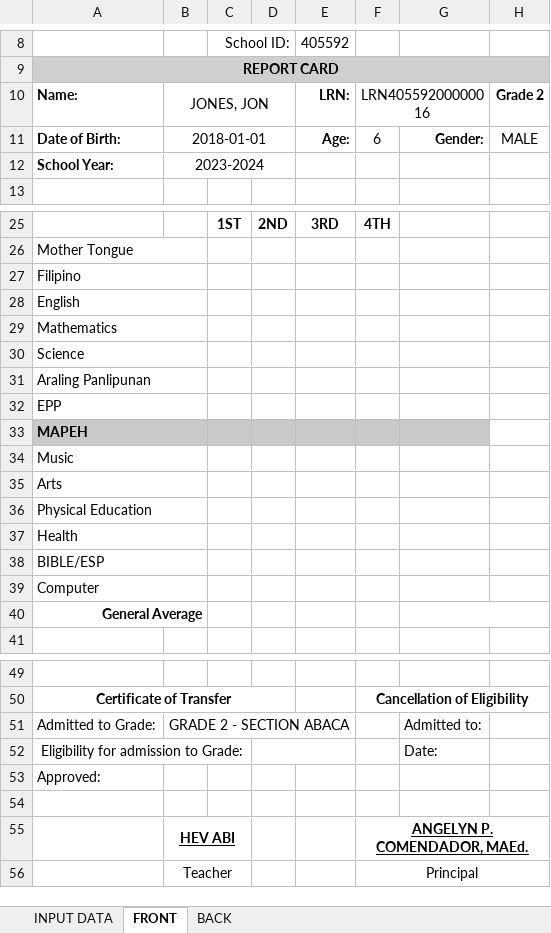
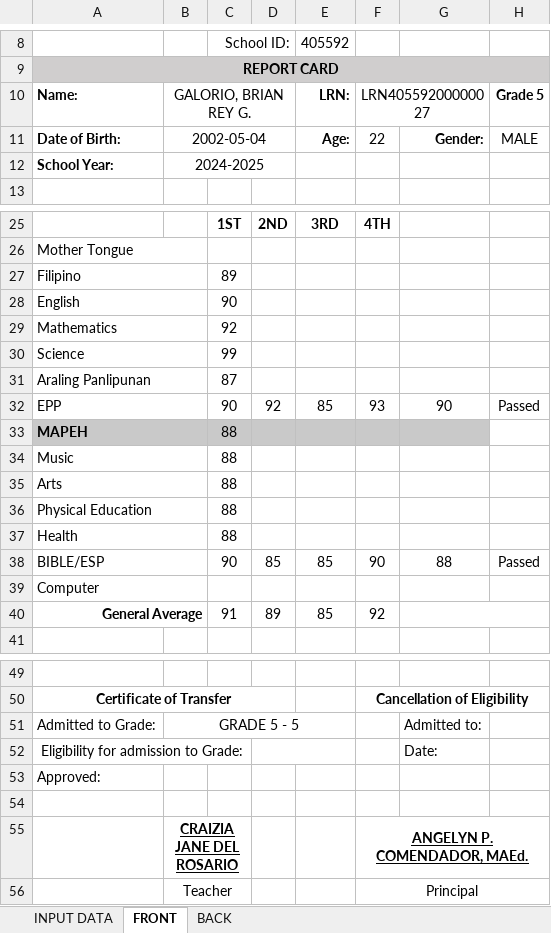
Before and after one commit to exojade/sunbeam_app, an Excel workbook: reports/grade.xlsx, sheet FRONT, drawn as a sheet; only a part is shown, gaps mark what is left out; values as stored, in another font and other column widths than the file's, no borders; charts and pictures not drawn; removed rows and columns are numbered as before the commit, all else as after; the diff names each change by its address in the sheet, - before the commit and + after, or states it on an @@ line.

```diff
--- a/reports/grade.xlsx (sheet FRONT)
+++ b/reports/grade.xlsx (sheet FRONT)
-B10: JONES, JON
+B10: GALORIO, BRIAN REY G.
-F10: LRN40559200000016
+F10: LRN40559200000027
-H10: Grade 2
+H10: Grade 5
-B11: 2018-01-01
+B11: 2002-05-04
-F11: 6
+F11: 22
-B12: 2023-2024
+B12: 2024-2025
-C27: (empty)
+C27: 89
-C28: (empty)
+C28: 90
-C29: (empty)
+C29: 92
-C30: (empty)
+C30: 99
-C31: (empty)
+C31: 87
-row 32: EPP
+row 32: EPP |  | 90 | 92 | 85 | 93 | 90 | Passed
-C33:C37: (empty)
+C33:C37: 88
-row 38: BIBLE/ESP
+row 38: BIBLE/ESP |  | 90 | 85 | 85 | 90 | 88 | Passed
-row 40: General Average
+row 40: General Average |  | 91 | 89 | 85 | 92
-B51: GRADE 2 - SECTION ABACA
+B51: GRADE 5 - 5
-B55: HEV ABI
+B55: CRAIZIA JANE DEL ROSARIO
```
Also changed, not shown: 6 other files.
